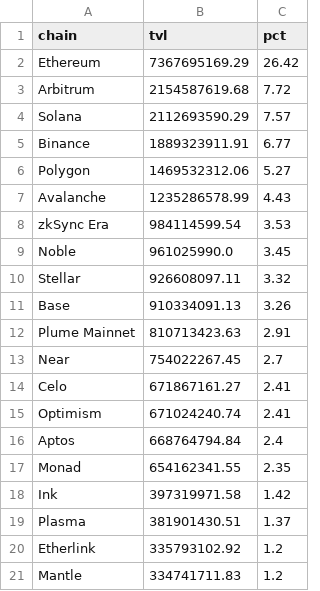
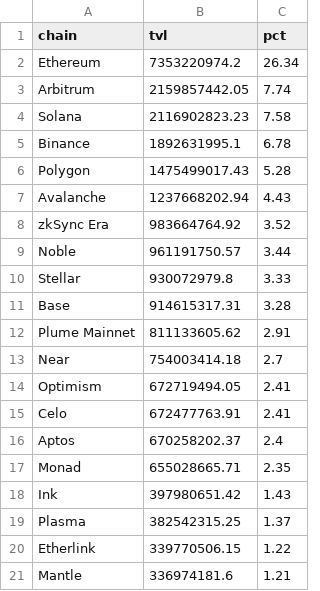
Before and after one commit to kittycapital/rwa-dashboard, a CSV file: data/rwa_chains.csv, drawn as a sheet.

```diff
--- a/data/rwa_chains.csv
+++ b/data/rwa_chains.csv
@@ -1,21 +1,21 @@
 chain,tvl,pct
-Ethereum,7367695169.29,26.42
-Arbitrum,2154587619.68,7.72
-Solana,2112693590.29,7.57
-Binance,1889323911.91,6.77
-Polygon,1469532312.06,5.27
-Avalanche,1235286578.99,4.43
-zkSync Era,984114599.54,3.53
-Noble,961025990.0,3.45
-Stellar,926608097.11,3.32
-Base,910334091.13,3.26
-Plume Mainnet,810713423.63,2.91
-Near,754022267.45,2.7
-Celo,671867161.27,2.41
-Optimism,671024240.74,2.41
-Aptos,668764794.84,2.4
-Monad,654162341.55,2.35
-Ink,397319971.58,1.42
-Plasma,381901430.51,1.37
-Etherlink,335793102.92,1.2
-Mantle,334741711.83,1.2
+Ethereum,7353220974.2,26.34
+Arbitrum,2159857442.05,7.74
+Solana,2116902823.23,7.58
+Binance,1892631995.1,6.78
+Polygon,1475499017.43,5.28
+Avalanche,1237668202.94,4.43
+zkSync Era,983664764.92,3.52
+Noble,961191750.57,3.44
+Stellar,930072979.8,3.33
+Base,914615317.31,3.28
+Plume Mainnet,811133605.62,2.91
+Near,754003414.18,2.7
+Optimism,672719494.05,2.41
+Celo,672477763.91,2.41
+Aptos,670258202.37,2.4
+Monad,655028665.71,2.35
+Ink,397980651.42,1.43
+Plasma,382542315.25,1.37
+Etherlink,339770506.15,1.22
+Mantle,336974181.6,1.21
```
Also changed, not shown: data/rwa_category_history.csv, data/rwa_protocols.csv, 3 other files.
